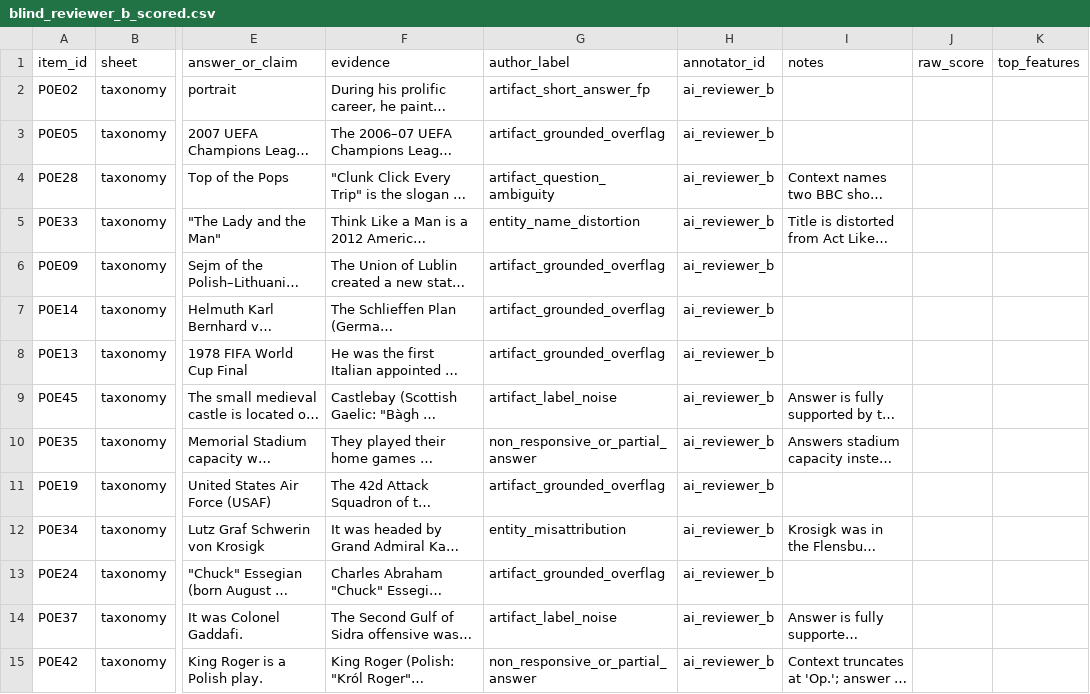
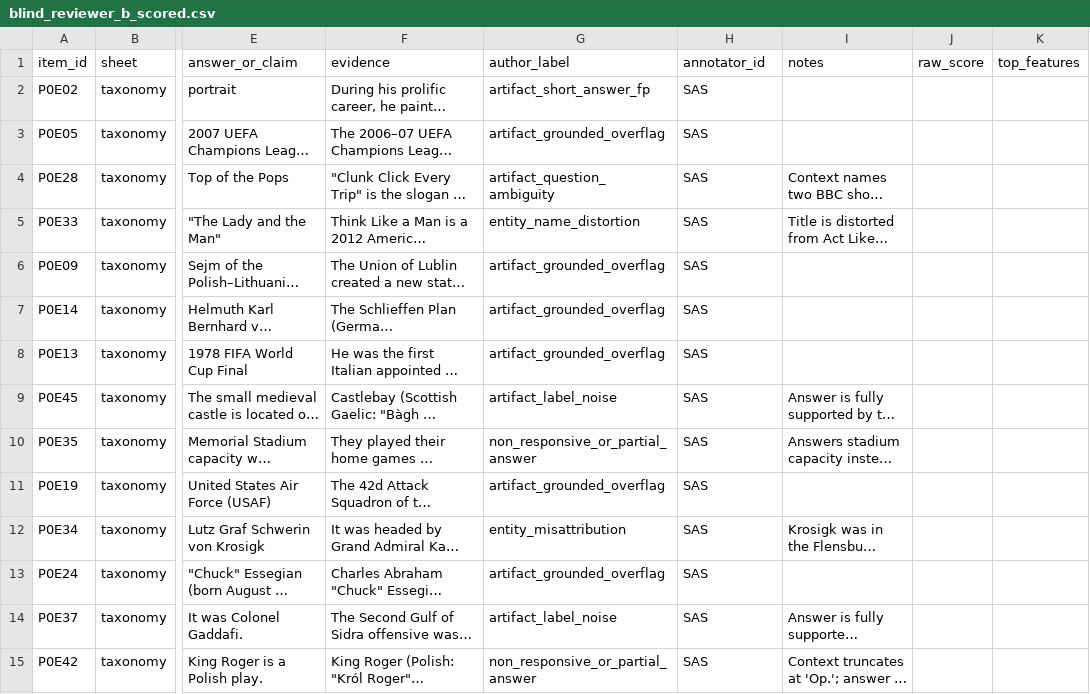
Before and after one commit to Atik203/HaluRISC, a CSV file: docs/rebuild/p0/author_review/blind_reviewer_b_scored.csv, drawn as a sheet; only a part is shown, gaps mark what is left out; long unchanged cells end in …; the diff covers the shown part only; the diff names each change by its address in the sheet, - before the commit and + after, or states it on an @@ line.

```diff
--- a/docs/rebuild/p0/author_review/blind_reviewer_b_scored.csv
+++ b/docs/rebuild/p0/author_review/blind_reviewer_b_scored.csv
-H2:H15 (annotator_id): ai_reviewer_b
+H2:H15 (annotator_id): SAS
```
Also changed, not shown: 46 edited cells elsewhere in this file, docs/rebuild/p0/author_review/blind_reviewer_a_scored.csv, docs/rebuild/p0/author_review/claims_reviewer_c.csv, 18 other files.
